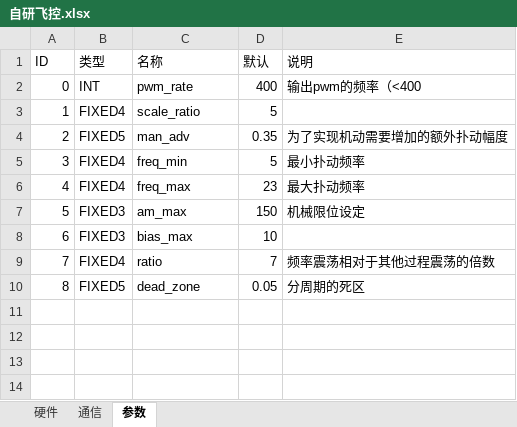
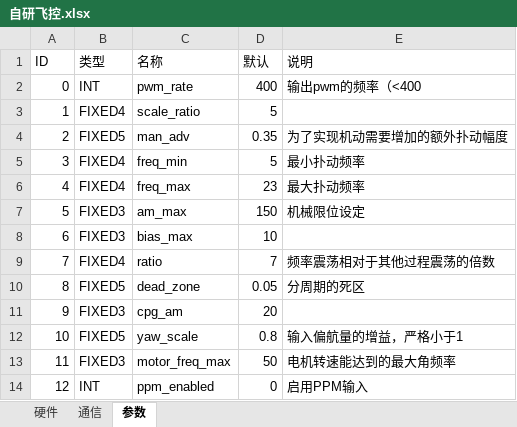
Before and after one commit to cfrpg/PPTFC, an Excel workbook: 自研飞控.xlsx, sheet 参数, drawn as a sheet; values as stored, in another font and other column widths than the file's, no borders; the diff names each change by its address in the sheet, - before the commit and + after, or states it on an @@ line.

```diff
--- a/自研飞控.xlsx (sheet 参数)
+++ b/自研飞控.xlsx (sheet 参数)
+row 11: 9 | FIXED3 | cpg_am | 20
+row 12: 10 | FIXED5 | yaw_scale | 0.8 | 输入偏航量的增益，严格小于1
+row 13: 11 | FIXED3 | motor_freq_max | 50 | 电机转速能达到的最大角频率
+row 14: 12 | INT | ppm_enabled | 0 | 启用PPM输入
```
Also changed, not shown: 13 other files.
